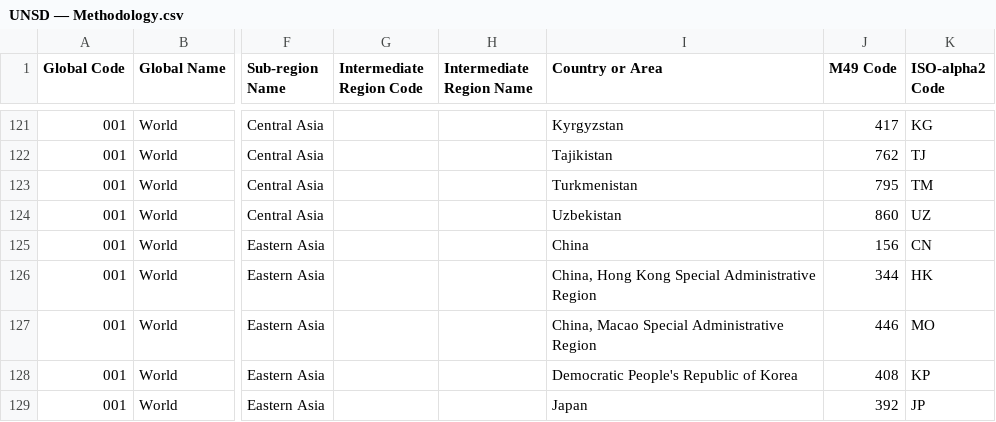
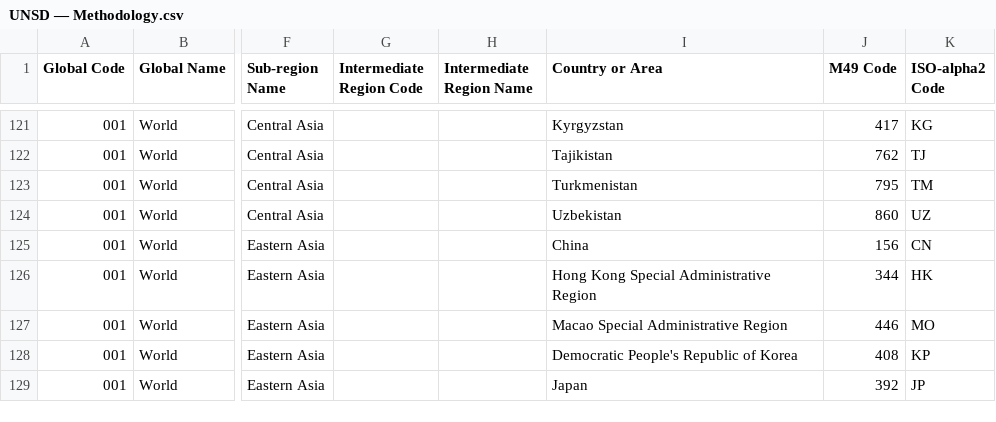
Before and after one commit to alendaris/power-query, a CSV file: UNSD — Methodology.csv, drawn as a sheet; only a part is shown, gaps mark what is left out; the diff names each change by its address in the sheet, - before the commit and + after, or states it on an @@ line.

Commit message:
Update UNSD — Methodology.csv

```diff
--- a/UNSD — Methodology.csv
+++ b/UNSD — Methodology.csv
-I126 (Country or Area): China, Hong Kong Special Administrative Region
+I126 (Country or Area): Hong Kong Special Administrative Region
-I127 (Country or Area): China, Macao Special Administrative Region
+I127 (Country or Area): Macao Special Administrative Region
```
